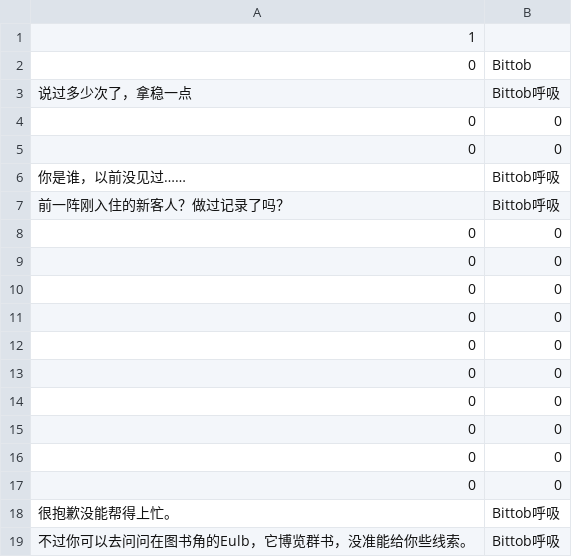
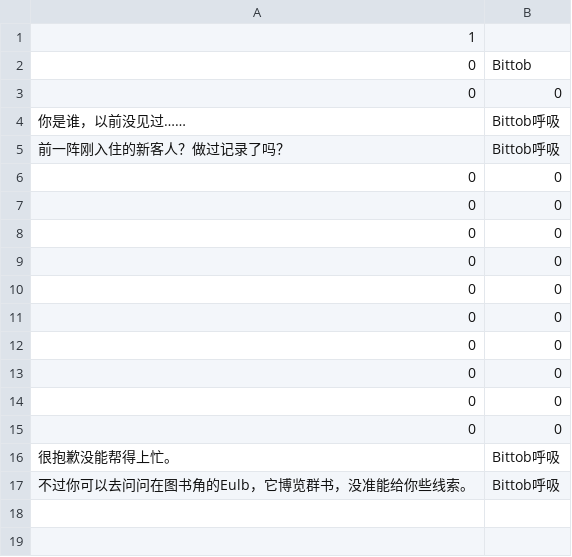
Before and after one commit to moluyangyu/BlockBreak, a CSV file: BlockBreak/Assets/Text/第1章-瓶子小蓝-1.csv, drawn as a sheet.

```diff
--- a/BlockBreak/Assets/Text/第1章-瓶子小蓝-1.csv
+++ b/BlockBreak/Assets/Text/第1章-瓶子小蓝-1.csv
@@ -2,4 +2,2 @@
 0,Bittob
-说过多少次了，拿稳一点,Bittob呼吸
-0,0
 0,0
```
Also changed, not shown: BlockBreak/Assets/Text/第1章-瓶子小红-1.csv, 8 other files.
